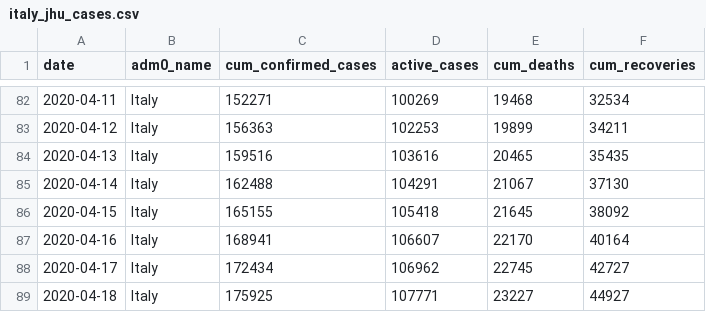
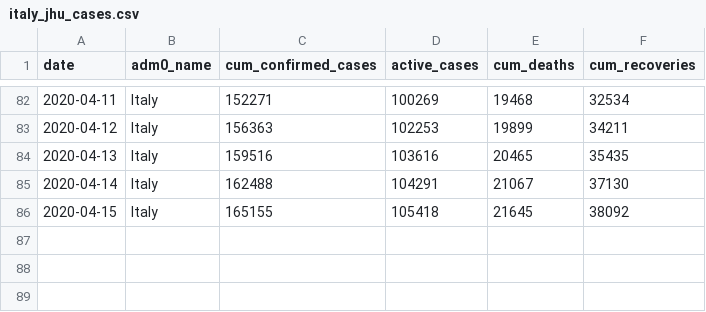
Before and after one commit to Global-Policy-Lab/gpl-covid, a CSV file: data/interim/italy/italy_jhu_cases.csv, drawn as a sheet; only a part is shown, gaps mark what is left out; the diff names each change by its address in the sheet, - before the commit and + after, or states it on an @@ line.

```diff
--- a/data/interim/italy/italy_jhu_cases.csv
+++ b/data/interim/italy/italy_jhu_cases.csv
-row 87: 2020-04-16 | Italy | 168941 | 106607 | 22170 | 40164
-row 88: 2020-04-17 | Italy | 172434 | 106962 | 22745 | 42727
-row 89: 2020-04-18 | Italy | 175925 | 107771 | 23227 | 44927
```
Also changed, not shown: data/interim/china/china_jhu_cases.csv, data/interim/france/france_jhu_cases.csv, 16 other files.
